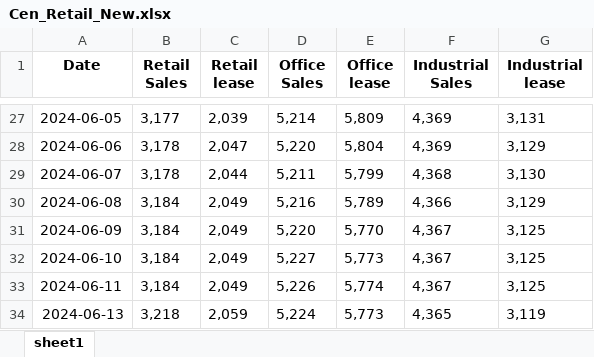
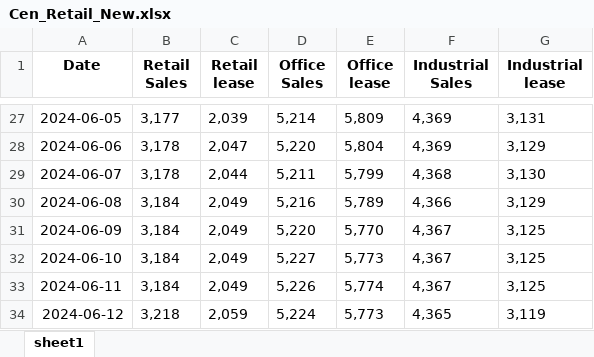
Before and after one commit to HKMAEC1/Runcode, an Excel workbook: Cen_Retail_New.xlsx, sheet sheet1, drawn as a sheet; only a part is shown, gaps mark what is left out; values as stored, in another font and other column widths than the file's, no borders; the diff names each change by its address in the sheet, - before the commit and + after, or states it on an @@ line.

Commit message:
Add files via upload

```diff
--- a/Cen_Retail_New.xlsx (sheet sheet1)
+++ b/Cen_Retail_New.xlsx (sheet sheet1)
-A34 (Date): 2024-06-13
+A34 (Date): 2024-06-12
```
